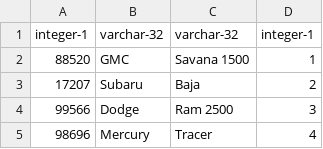
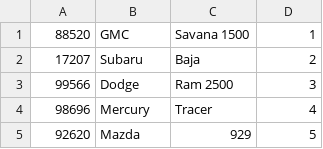
Before and after one commit to FPGA-Research-Manchester/OrkhestraFPGAStream, a CSV file: resources/data/CAR_DATA_8K.csv, drawn as a sheet; only a part is shown; the shorter side is filled out with more unchanged rows.

```diff
--- a/resources/data/CAR_DATA_8K.csv
+++ b/resources/data/CAR_DATA_8K.csv
@@ -1,2 +1 @@
-integer-1,varchar-32,varchar-32,integer-1
 88520,GMC,Savana 1500,1
```
Also changed, not shown: resources/data/CAR_DATA_HALF_SORTED.csv, resources/data/FILTERED_JOIN_DATA.csv, 48 other files.
